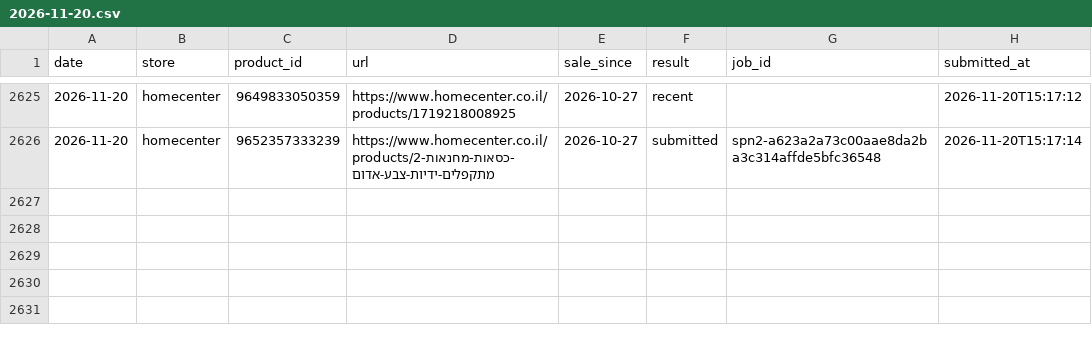
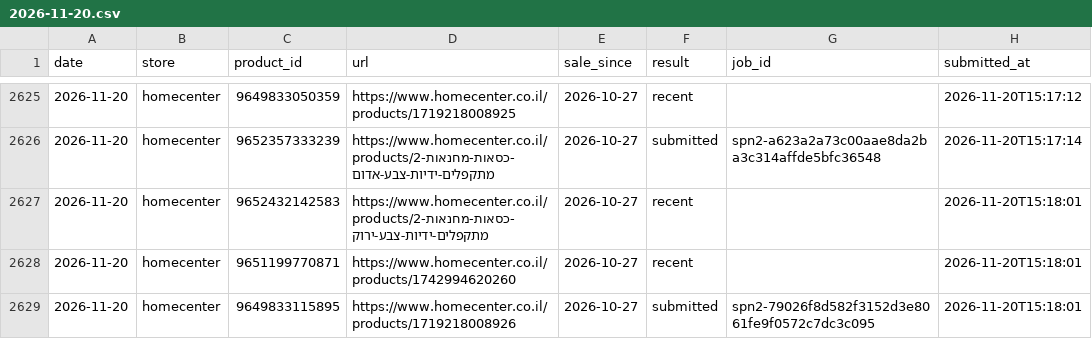
Before and after one commit to poopkinel/israel-price-tracker, a CSV file: data/archive/2026-11-20.csv, drawn as a sheet; only a part is shown, gaps mark what is left out; the diff names each change by its address in the sheet, - before the commit and + after, or states it on an @@ line.

Commit message:
data: archive log 2026-11-20

```diff
--- a/data/archive/2026-11-20.csv
+++ b/data/archive/2026-11-20.csv
+row 2627: 2026-11-20 | homecenter | 9652432142583 | https://www.homecenter.co.il/products/2-כסאות-מחנאות-מתקפלים-ידיות-צבע-ירוק | 2026-10-27 | recent |  | 2026-11-20T15:18:01
+row 2628: 2026-11-20 | homecenter | 9651199770871 | https://www.homecenter.co.il/products/1742994620260 | 2026-10-27 | recent |  | 2026-11-20T15:18:01
+row 2629: 2026-11-20 | homecenter | 9649833115895 | https://www.homecenter.co.il/products/1719218008926 | 2026-10-27 | submitted | spn2-79026f8d582f3152d3e8061fe9f0572c7dc3c095 | 2026-11-20T15:18:01
```
